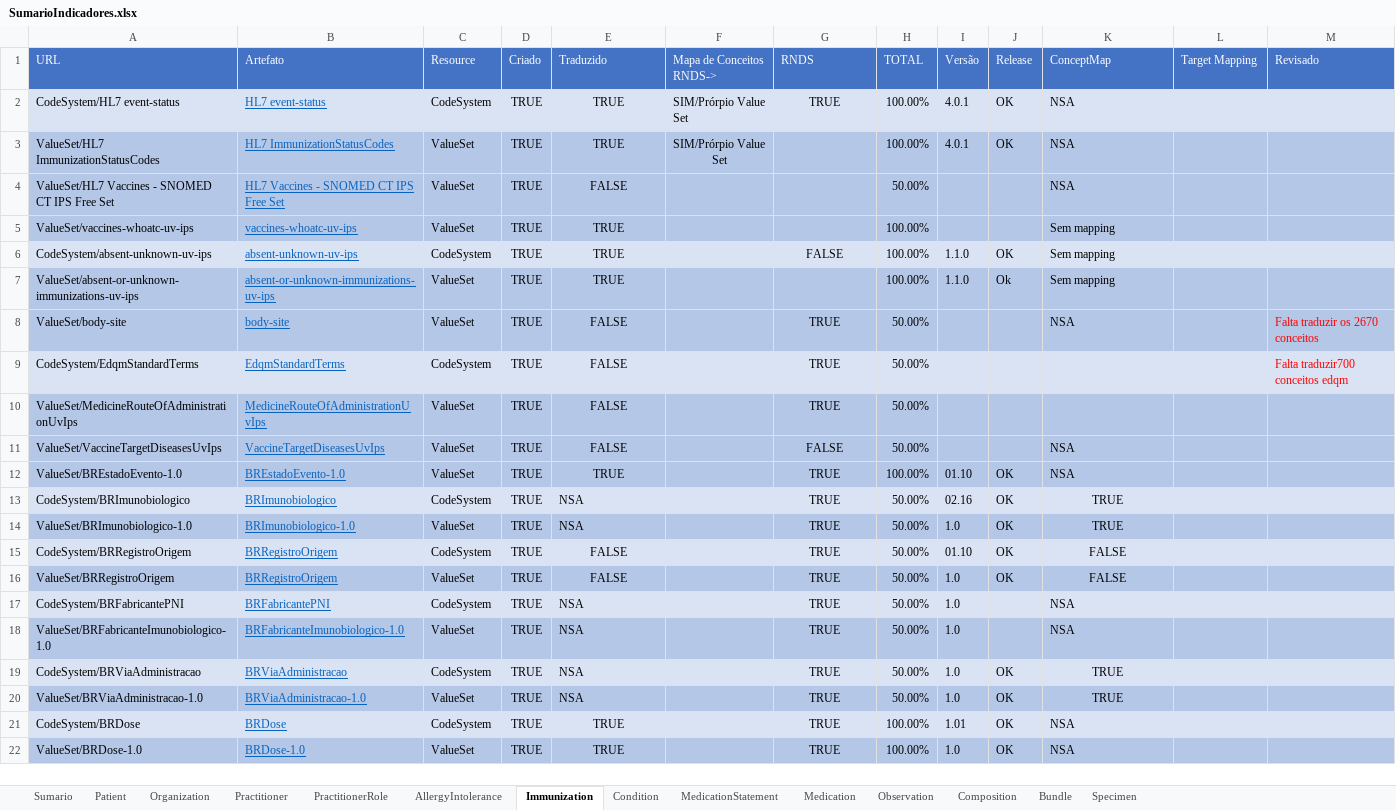
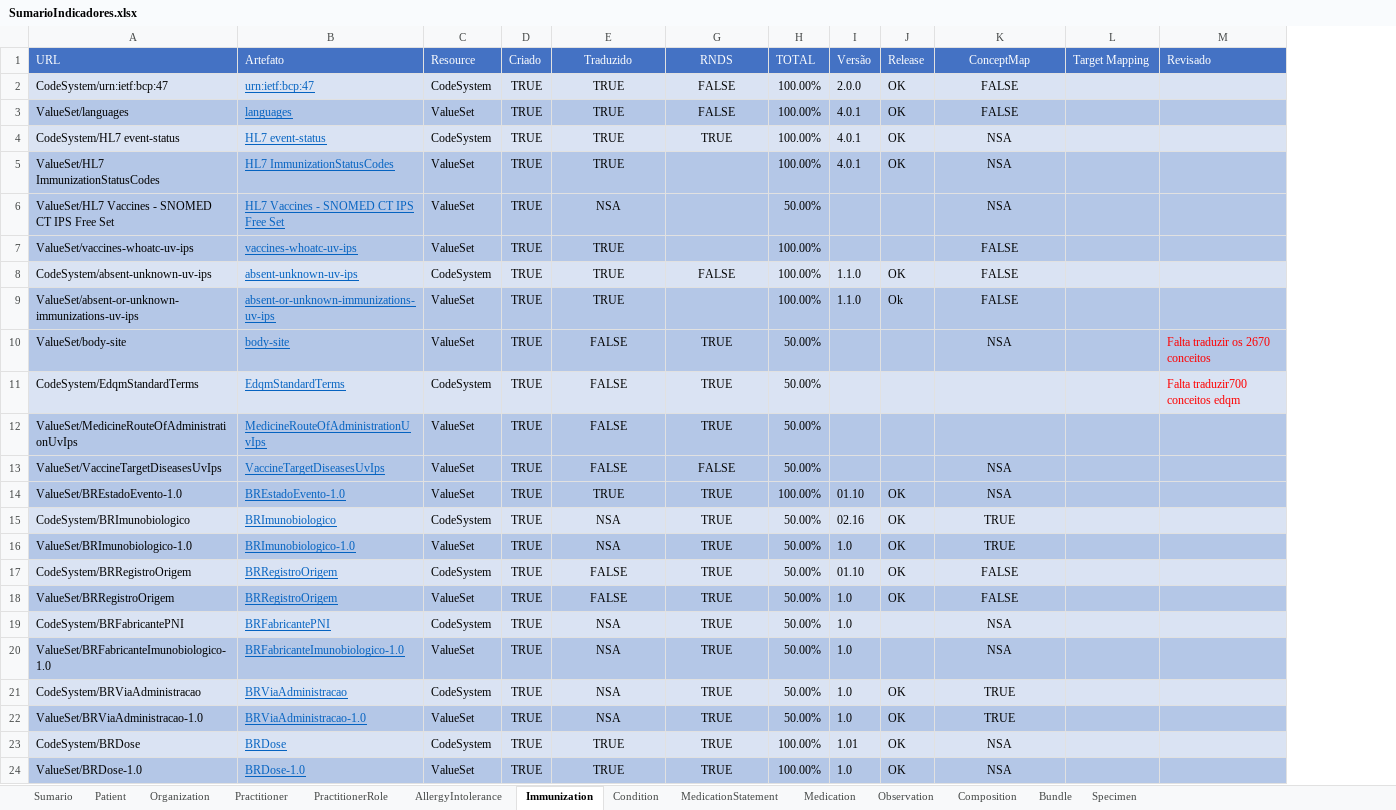
Before and after one commit to moaassis/https-git-codecommit.sa-east-1.amazonaws.com-v1-repos-ips-brasil-documentos, an Excel workbook: Gestão do Projeto/Indicadores/SumarioIndicadores.xlsx, sheet Immunization, drawn as a sheet; values as stored, in another font and other column widths than the file's, no borders; removed rows and columns are numbered as before the commit, all else as after; the diff names each change by its address in the sheet, - before the commit and + after, or states it on an @@ line.

```diff
--- a/Gestão do Projeto/Indicadores/SumarioIndicadores.xlsx (sheet Immunization)
+++ b/Gestão do Projeto/Indicadores/SumarioIndicadores.xlsx (sheet Immunization)
@@ column F (Mapa de Conceitos RNDS->) hidden, rows 2-3: SIM/Prórpio Value Set | SIM/Prórpio Value Set @@
-E1 alignment: left
+E1 alignment: center
-G1 alignment: left
+G1 alignment: center
-K1 alignment: left
+K1 alignment: center
+row 2: CodeSystem/urn:ietf:bcp:47 | urn:ietf:bcp:47 | CodeSystem | TRUE | TRUE | FALSE | 100.00% | 2.0.0 | OK | FALSE
+row 3: ValueSet/languages | languages | ValueSet | TRUE | TRUE | FALSE | 100.00% | 4.0.1 | OK | FALSE
-K4:K10 alignment: left
+K4:K10 alignment: center
-E6 (Traduzido): FALSE
+E6 (Traduzido): NSA
-K7:K9 (ConceptMap): Sem mapping
+K7:K9 (ConceptMap): FALSE
-K13:K14 alignment: left
+K13:K14 alignment: center
-E15:E16 alignment: left
+E15:E16 alignment: center
-E19:E22 alignment: left
+E19:E22 alignment: center
-K19:K20 alignment: left
+K19:K20 alignment: center
-K23:K24 alignment: left
+K23:K24 alignment: center
```
Also changed, not shown: sheet AllergyIntolerance, sheet Patient, sheet Organization, sheet PractitionerRole, sheet Practitioner, sheet Sumario, formulas that keep their value.
